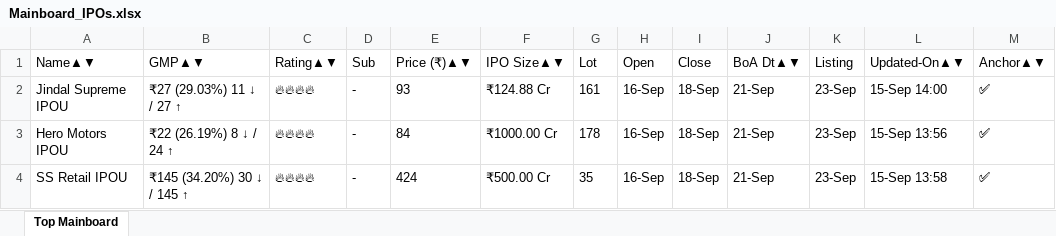
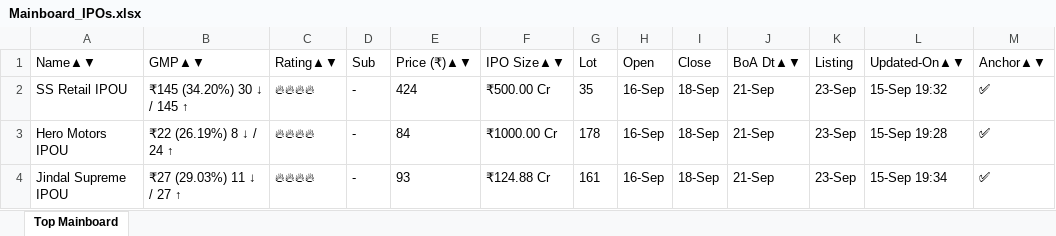
Before and after one commit to ayushpdkushwaha1/ipo-gmp-bot, an Excel workbook: files/Mainboard_IPOs.xlsx, sheet Top Mainboard, drawn as a sheet; values as stored, in another font and other column widths than the file's, no borders; the diff names each change by its address in the sheet, - before the commit and + after, or states it on an @@ line.

```diff
--- a/files/Mainboard_IPOs.xlsx (sheet Top Mainboard)
+++ b/files/Mainboard_IPOs.xlsx (sheet Top Mainboard)
-A2 (Name▲▼): Jindal Supreme IPOU
+A2 (Name▲▼): SS Retail IPOU
-B2 (GMP▲▼): ₹27 (29.03%) 11 ↓ / 27 ↑
+B2 (GMP▲▼): ₹145 (34.20%) 30 ↓ / 145 ↑
-E2 (Price (₹)▲▼): 93
+E2 (Price (₹)▲▼): 424
-F2 (IPO Size▲▼): ₹124.88 Cr
+F2 (IPO Size▲▼): ₹500.00 Cr
-G2 (Lot): 161
+G2 (Lot): 35
-L2 (Updated-On▲▼): 15-Sep 14:00
+L2 (Updated-On▲▼): 15-Sep 19:32
-L3 (Updated-On▲▼): 15-Sep 13:56
+L3 (Updated-On▲▼): 15-Sep 19:28
-A4 (Name▲▼): SS Retail IPOU
+A4 (Name▲▼): Jindal Supreme IPOU
-B4 (GMP▲▼): ₹145 (34.20%) 30 ↓ / 145 ↑
+B4 (GMP▲▼): ₹27 (29.03%) 11 ↓ / 27 ↑
-E4 (Price (₹)▲▼): 424
+E4 (Price (₹)▲▼): 93
-F4 (IPO Size▲▼): ₹500.00 Cr
+F4 (IPO Size▲▼): ₹124.88 Cr
-G4 (Lot): 35
+G4 (Lot): 161
-L4 (Updated-On▲▼): 15-Sep 13:58
+L4 (Updated-On▲▼): 15-Sep 19:34
```
Also changed, not shown: files/SME_IPOs.xlsx, files/gmp.xlsx, 2 other files.
